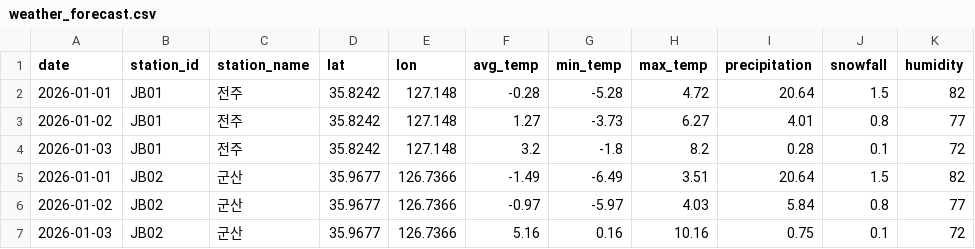
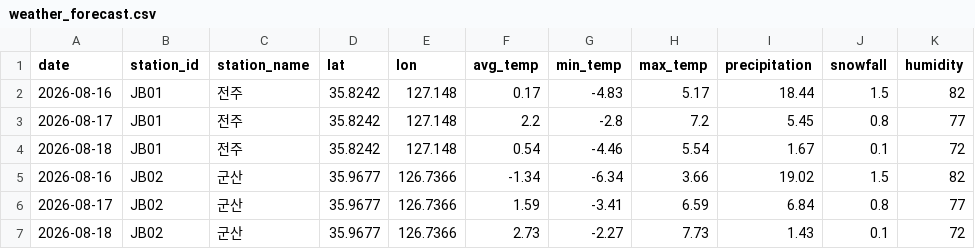
Before and after one commit to seungminchae2/hackathon, a CSV file: data/weather_forecast.csv, drawn as a sheet; only a part is shown; the diff covers the shown part only.

```diff
--- a/data/weather_forecast.csv
+++ b/data/weather_forecast.csv
@@ -1,7 +1,7 @@
 date,station_id,station_name,lat,lon,avg_temp,min_temp,max_temp,precipitation,snowfall,humidity
-2026-01-01,JB01,전주,35.8242,127.148,-0.28,-5.28,4.72,20.64,1.5,82
-2026-01-02,JB01,전주,35.8242,127.148,1.27,-3.73,6.27,4.01,0.8,77
-2026-01-03,JB01,전주,35.8242,127.148,3.2,-1.8,8.2,0.28,0.1,72
-2026-01-01,JB02,군산,35.9677,126.7366,-1.49,-6.49,3.51,20.64,1.5,82
-2026-01-02,JB02,군산,35.9677,126.7366,-0.97,-5.97,4.03,5.84,0.8,77
-2026-01-03,JB02,군산,35.9677,126.7366,5.16,0.16,10.16,0.75,0.1,72
+2026-08-16,JB01,전주,35.8242,127.148,0.17,-4.83,5.17,18.44,1.5,82
+2026-08-17,JB01,전주,35.8242,127.148,2.2,-2.8,7.2,5.45,0.8,77
+2026-08-18,JB01,전주,35.8242,127.148,0.54,-4.46,5.54,1.67,0.1,72
+2026-08-16,JB02,군산,35.9677,126.7366,-1.34,-6.34,3.66,19.02,1.5,82
+2026-08-17,JB02,군산,35.9677,126.7366,1.59,-3.41,6.59,6.84,0.8,77
+2026-08-18,JB02,군산,35.9677,126.7366,2.73,-2.27,7.73,1.43,0.1,72
```
Also changed, not shown: 45 edited cells elsewhere in this file, data/potholes.csv, data/repairs.csv, 7 other files.
